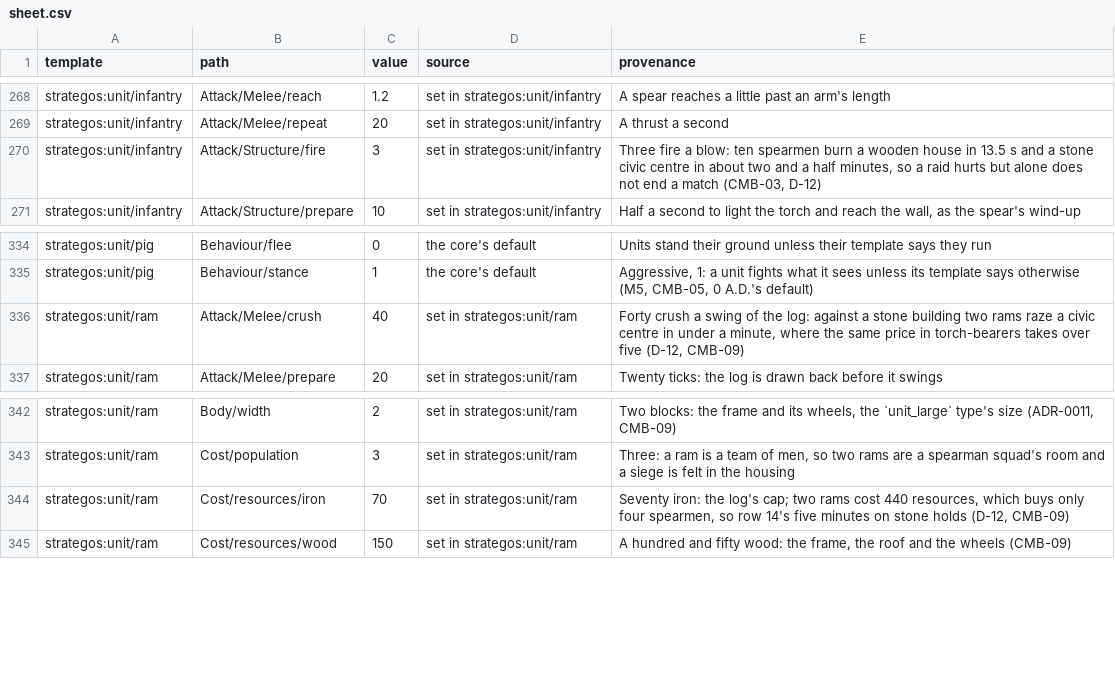
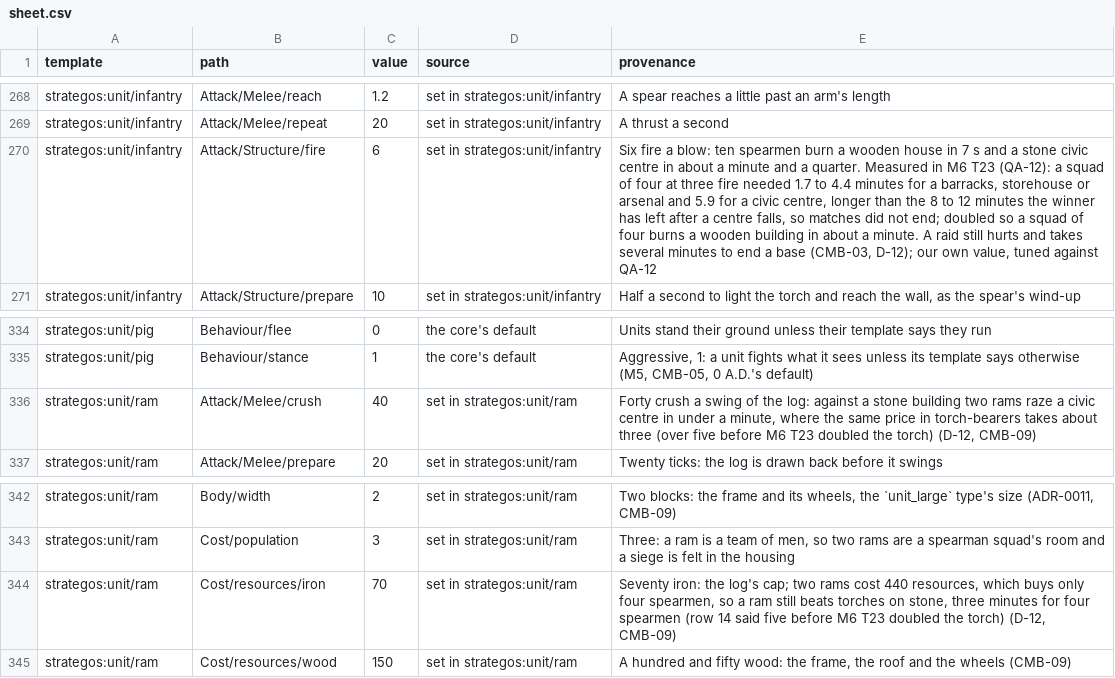
Before and after one commit to o-e-lytvynskyi/strategos, a CSV file: docs/balance/sheet.csv, drawn as a sheet; only a part is shown, gaps mark what is left out; the diff names each change by its address in the sheet, - before the commit and + after, or states it on an @@ line.

```diff
--- a/docs/balance/sheet.csv
+++ b/docs/balance/sheet.csv
-C270 (value): 3
+C270 (value): 6
-E270 (provenance): Three fire a blow: ten spearmen burn a wooden house in 13.5 s and a stone civic centre in about two and a half minutes, so a raid hurts but alone does not end a match (CMB-03, D-12)
+E270 (provenance): Six fire a blow: ten spearmen burn a wooden house in 7 s and a stone civic centre in about a minute and a quarter. Measured in M6 T23 (QA-12): a squad of four at three fire needed 1.7 to 4.4 minutes for a barracks, storehouse or arsenal and 5.9 for a civic centre, longer than the 8 to 12 minutes the winner has left after a centre falls, so matches did not end; doubled so a squad of four burns a wooden building in about a minute. A raid still hurts and takes several minutes to end a base (CMB-03, D-12); our own value, tuned against QA-12
-E336 (provenance): …torch-bearers takes over five (D-12, CMB-09)
+E336 (provenance): …torch-bearers takes about three (over five before M6 T23 doubled the torch) (D-12, CMB-09)
-E344 (provenance): …spearmen, so row 14's five minutes on stone holds (D-12, CMB-09)
+E344 (provenance): …spearmen, so a ram still beats torches on stone, three minutes for four spearmen (row 14 said five before M6 T23 doubled the torch) (D-12, CMB-09)
```
Also changed, not shown: 15 other files.
